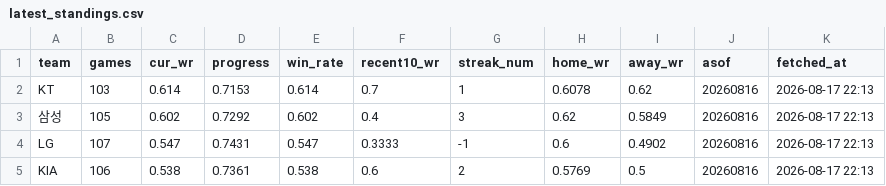
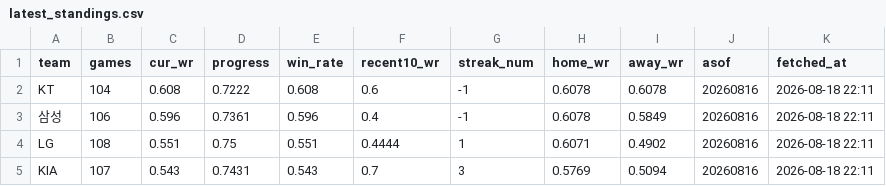
Before and after one commit to Eunbi-Ko-0223/kbo-win-predictor, a CSV file: data/latest_standings.csv, drawn as a sheet; only a part is shown; the diff covers the shown part only.

```diff
--- a/data/latest_standings.csv
+++ b/data/latest_standings.csv
@@ -1,5 +1,5 @@
 team,games,cur_wr,progress,win_rate,recent10_wr,streak_num,home_wr,away_wr,asof,fetched_at
-KT,103,0.614,0.7153,0.614,0.7,1,0.6078,0.62,20260816,2026-08-17 22:13
-삼성,105,0.602,0.7292,0.602,0.4,3,0.62,0.5849,20260816,2026-08-17 22:13
-LG,107,0.547,0.7431,0.547,0.3333,-1,0.6,0.4902,20260816,2026-08-17 22:13
-KIA,106,0.538,0.7361,0.538,0.6,2,0.5769,0.5,20260816,2026-08-17 22:13
+KT,104,0.608,0.7222,0.608,0.6,-1,0.6078,0.6078,20260816,2026-08-18 22:11
+삼성,106,0.596,0.7361,0.596,0.4,-1,0.6078,0.5849,20260816,2026-08-18 22:11
+LG,108,0.551,0.75,0.551,0.4444,1,0.6071,0.4902,20260816,2026-08-18 22:11
+KIA,107,0.543,0.7431,0.543,0.7,3,0.5769,0.5094,20260816,2026-08-18 22:11
```
Also changed, not shown: 47 edited cells elsewhere in this file.
